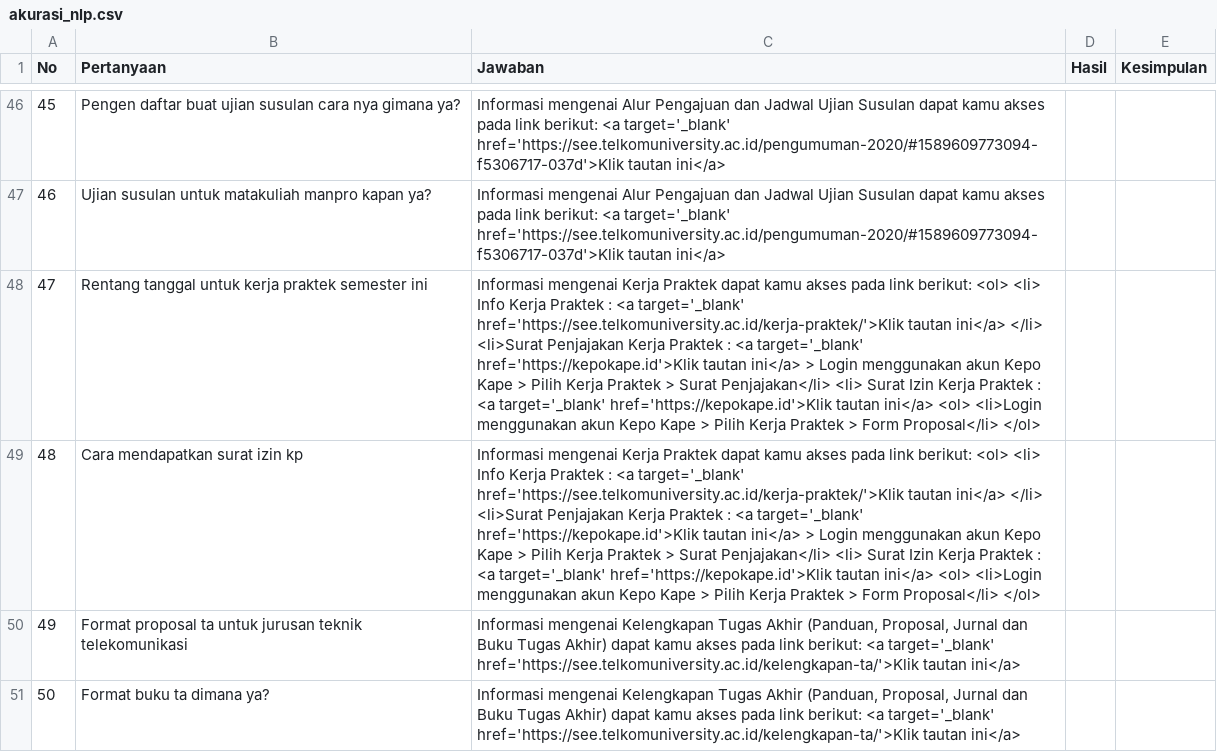
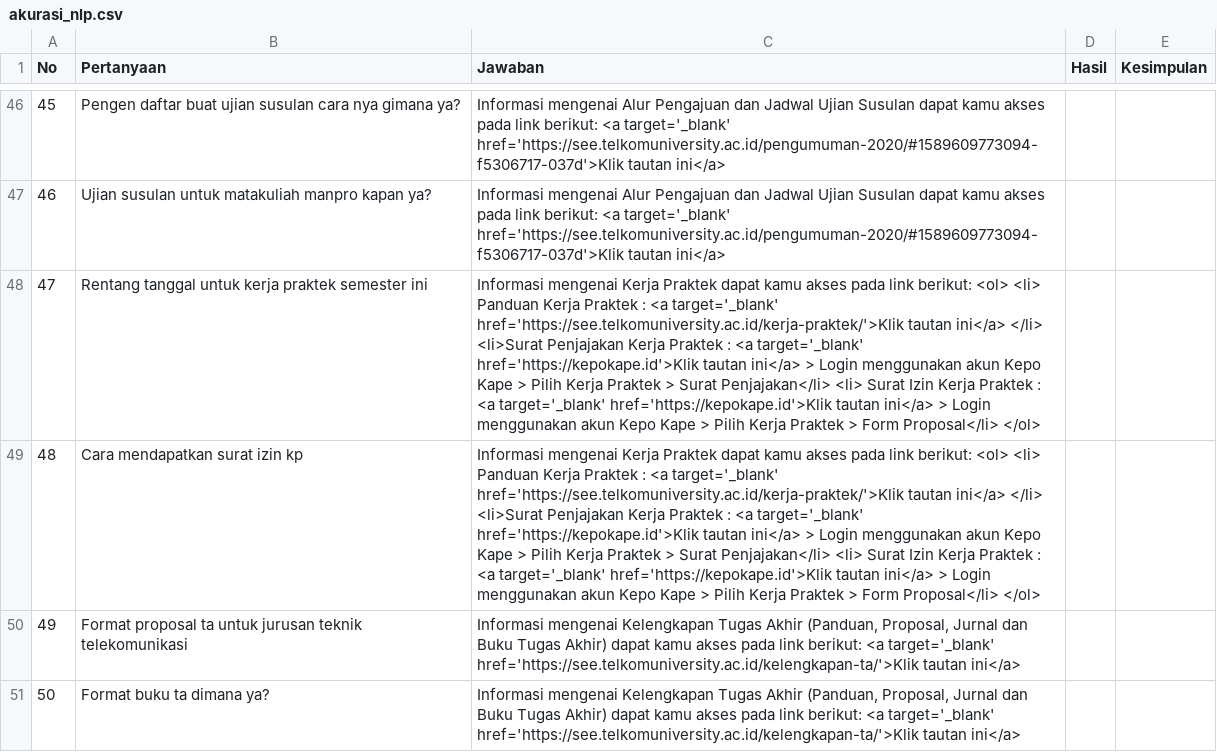
Before and after one commit to alifyahkm/chatbot-python, a CSV file: akurasi_nlp.csv, drawn as a sheet; only a part is shown, gaps mark what is left out; the diff names each change by its address in the sheet, - before the commit and + after, or states it on an @@ line.

```diff
--- a/akurasi_nlp.csv
+++ b/akurasi_nlp.csv
-C48:C49 (Jawaban): …<ol> <li> Info Kerja Praktek : <a target='_blank' href='https://see.telkomuniversity.ac.id/kerja-praktek/'>Klik tautan ini</a> </li> <li>Surat Penjajakan Kerja Praktek : <a target='_blank' href='https://kepokape.id'>Klik tautan ini</a> > Login menggunakan akun Kepo Kape > Pilih Kerja Praktek > Surat Penjajakan</li> <li> Surat Izin Kerja Praktek : <a target='_blank' href='https://kepokape.id'>Klik tautan ini</a> <ol> <li>Login menggunakan akun…
+C48:C49 (Jawaban): …<ol> <li> Panduan Kerja Praktek : <a target='_blank' href='https://see.telkomuniversity.ac.id/kerja-praktek/'>Klik tautan ini</a> </li> <li>Surat Penjajakan Kerja Praktek : <a target='_blank' href='https://kepokape.id'>Klik tautan ini</a> > Login menggunakan akun Kepo Kape > Pilih Kerja Praktek > Surat Penjajakan</li> <li> Surat Izin Kerja Praktek : <a target='_blank' href='https://kepokape.id'>Klik tautan ini</a> > Login menggunakan akun…
```
Also changed, not shown: hasil_test.csv, 1 other file.
